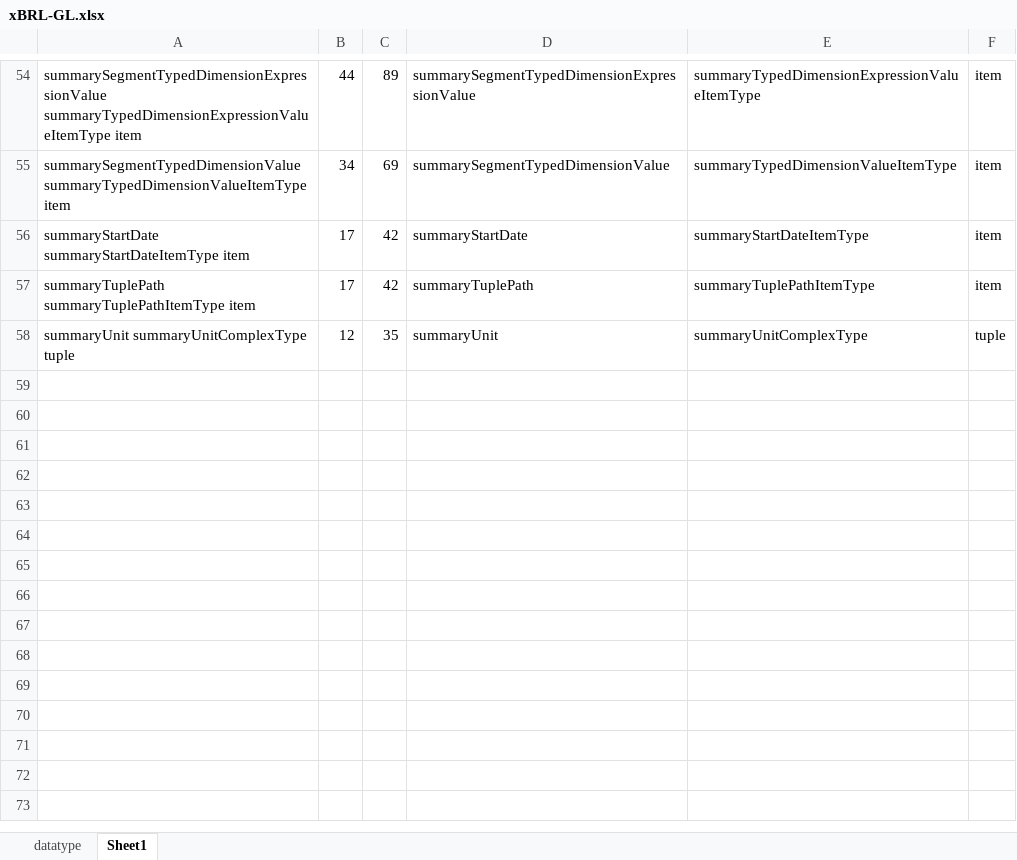
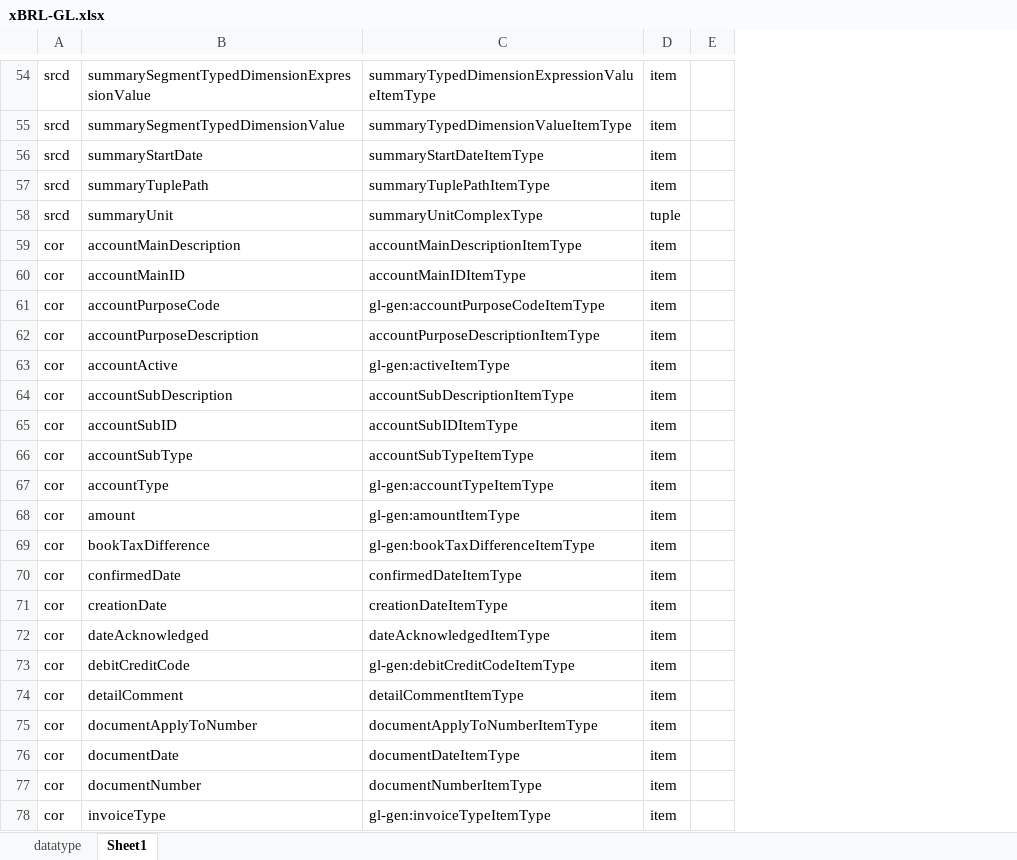
Before and after one commit to pontsoleil/EIPA, an Excel workbook: データ検証/EIPA/xBRL/xBRL-GL.xlsx, sheet Sheet1, drawn as a sheet; only a part is shown, gaps mark what is left out; values as stored, in another font and other column widths than the file's, no borders; removed rows and columns are numbered as before the commit, all else as after; the diff covers the shown part only; the diff names each change by its address in the sheet, - before the commit and + after, or states it on an @@ line.

```diff
--- a/データ検証/EIPA/xBRL/xBRL-GL.xlsx (sheet Sheet1)
+++ b/データ検証/EIPA/xBRL/xBRL-GL.xlsx (sheet Sheet1)
-column A, rows 54-58: summarySegmentTypedDimensionExpressionValue summaryTypedDimensionExpressionValueItemType item | summarySegmentTypedDimensionValue summaryTypedDimensionValueItemType item | summaryStartDate summaryStartDateItemType item | summaryTuplePath summaryTuplePathItemType item | summaryUnit summaryUnitComplexType tuple
-column B, rows 54-58: 44 | 34 | 17 | 17 | 12
-column C, rows 54-58: 89 | 69 | 42 | 42 | 35
+column A, rows 54-58: all srcd
+column E, empty
+row 59: cor | accountMainDescription | accountMainDescriptionItemType | item
+row 60: cor | accountMainID | accountMainIDItemType | item
+row 61: cor | accountPurposeCode | gl-gen:accountPurposeCodeItemType | item
+row 62: cor | accountPurposeDescription | accountPurposeDescriptionItemType | item
+row 63: cor | accountActive | gl-gen:activeItemType | item
+row 64: cor | accountSubDescription | accountSubDescriptionItemType | item
+row 65: cor | accountSubID | accountSubIDItemType | item
+row 66: cor | accountSubType | accountSubTypeItemType | item
+row 67: cor | accountType | gl-gen:accountTypeItemType | item
+row 68: cor | amount | gl-gen:amountItemType | item
+row 69: cor | bookTaxDifference | gl-gen:bookTaxDifferenceItemType | item
+row 70: cor | confirmedDate | confirmedDateItemType | item
+row 71: cor | creationDate | creationDateItemType | item
+row 72: cor | dateAcknowledged | dateAcknowledgedItemType | item
+row 73: cor | debitCreditCode | gl-gen:debitCreditCodeItemType | item
+row 74: cor | detailComment | detailCommentItemType | item
+row 75: cor | documentApplyToNumber | documentApplyToNumberItemType | item
+row 76: cor | documentDate | documentDateItemType | item
+row 77: cor | documentNumber | documentNumberItemType | item
+row 78: cor | invoiceType | gl-gen:invoiceTypeItemType | item
```
Also changed, not shown: 330 added rows elsewhere in this sheet, sheet datatype, formulas that keep their value, 49 other files.
